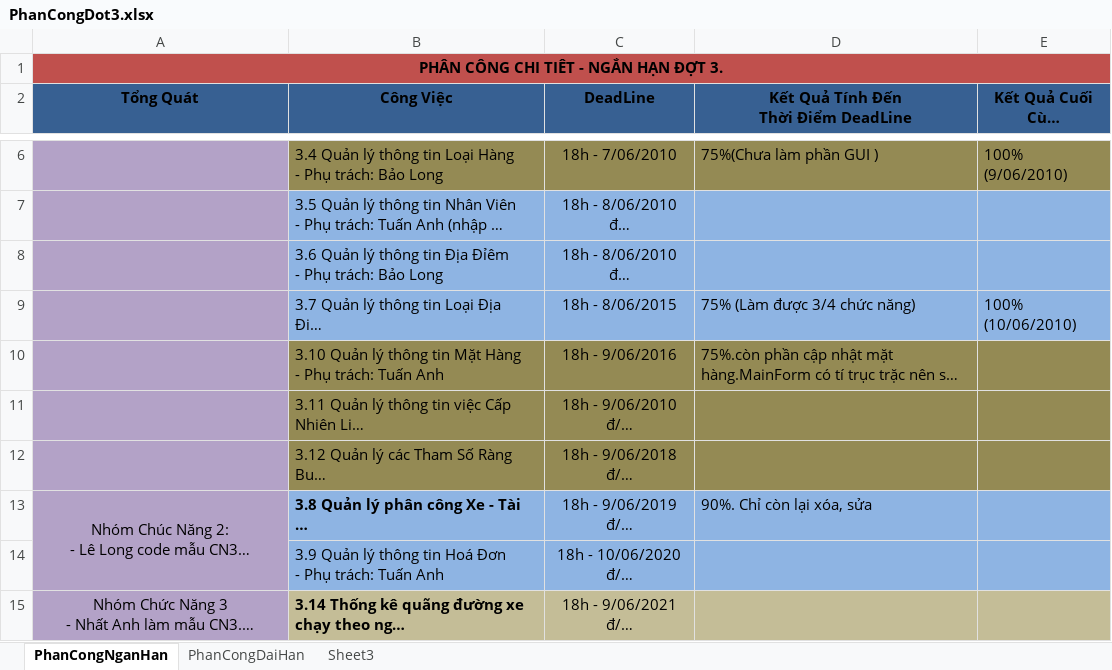
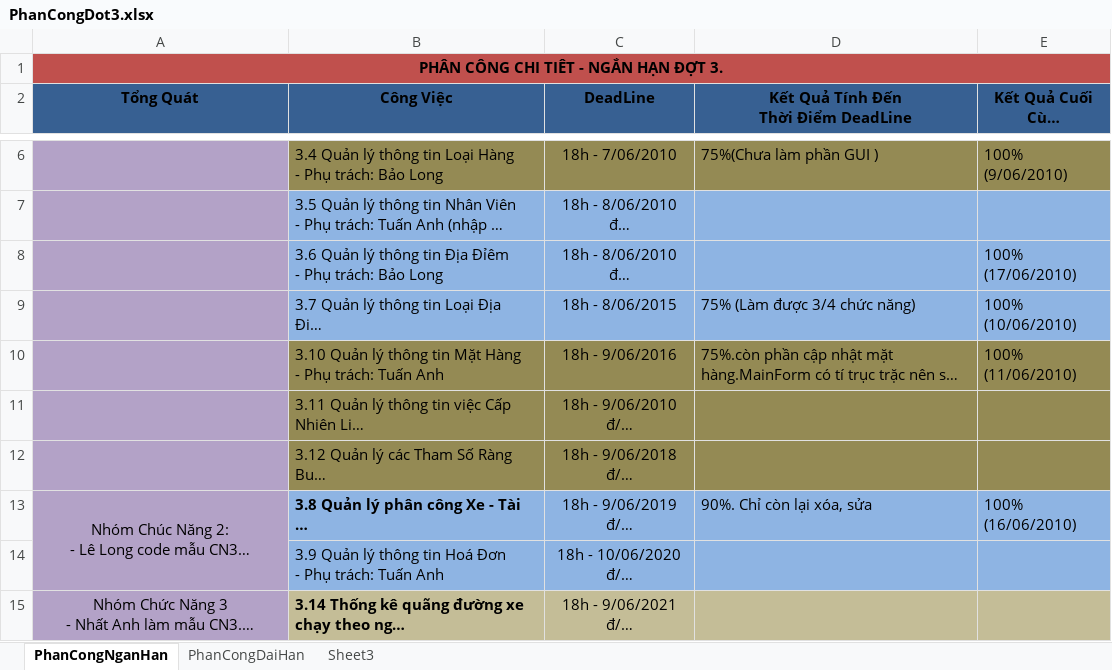
Before and after one commit to dragonlong206/quanlidoixevinamilk-5conmeo, an Excel workbook: Process/PhanCongDot3.xlsx, sheet PhanCongNganHan, drawn as a sheet; only a part is shown, gaps mark what is left out; long unchanged cells end in …; values as stored, in another font and other column widths than the file's, no borders; the diff names each change by its address in the sheet, - before the commit and + after, or states it on an @@ line.

```diff
--- a/Process/PhanCongDot3.xlsx (sheet PhanCongNganHan)
+++ b/Process/PhanCongDot3.xlsx (sheet PhanCongNganHan)
-E8: (empty)
+E8: 100% (17/06/2010)
-E10: (empty)
+E10: 100% (11/06/2010)
-E13: (empty)
+E13: 100% (16/06/2010)
```
Also changed, not shown: 26 other files.
